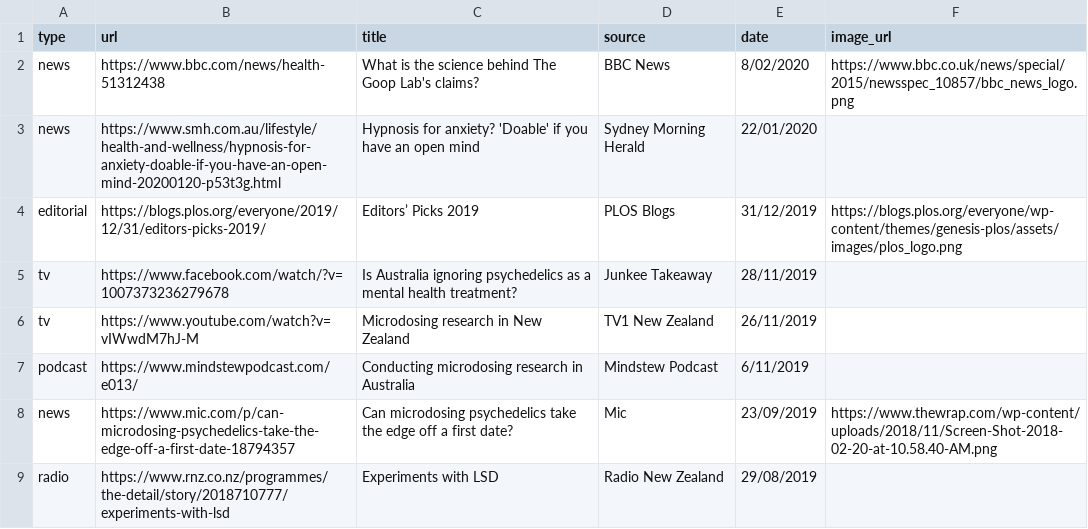
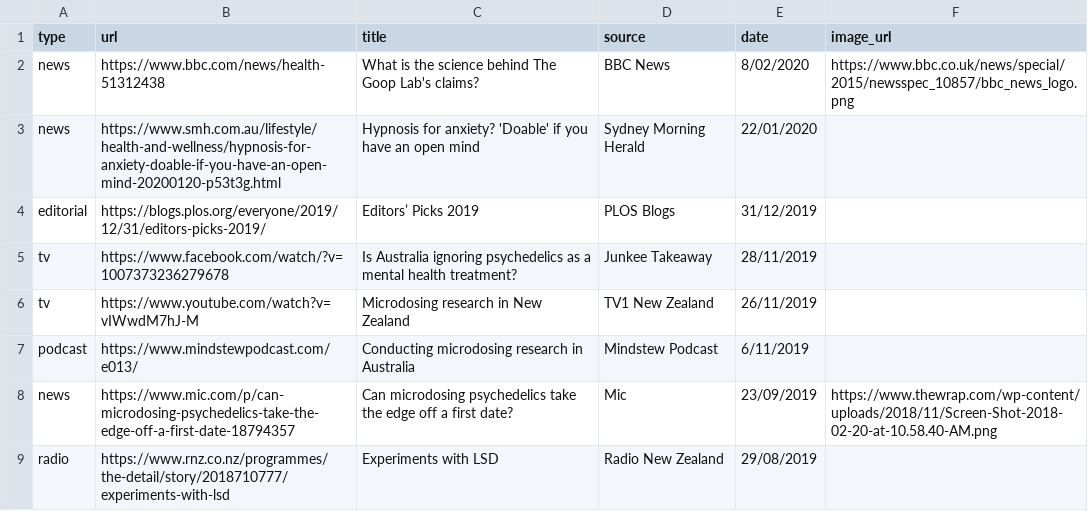
Before and after one commit to vince-p/academicprofile, a CSV file: vscripts/medialist.csv, drawn as a sheet; only a part is shown.

```diff
--- a/vscripts/medialist.csv
+++ b/vscripts/medialist.csv
@@ -3,3 +3,3 @@ news,https://www.bbc.com/news/health-51312438,What is the science behind The Goo
 news,https://www.smh.com.au/lifestyle/health-and-wellness/hypnosis-for-anxiety-doable-if-you-have-an-open-mind-20200120-p53t3g.html,Hypnosis for anxiety? 'Doable' if you have an open mind,Sydney Morning Herald,22/01/2020,
-editorial,https://blogs.plos.org/everyone/2019/12/31/editors-picks-2019/,Editors’ Picks 2019 ,PLOS Blogs,31/12/2019,https://blogs.plos.org/everyone/wp-content/themes/genesis-plos/assets/images/plos_logo.png
+editorial,https://blogs.plos.org/everyone/2019/12/31/editors-picks-2019/,Editors’ Picks 2019 ,PLOS Blogs,31/12/2019,
 tv,https://www.facebook.com/watch/?v=1007373236279678,Is Australia ignoring psychedelics as a mental health treatment?,Junkee Takeaway,28/11/2019,
```
Also changed, not shown: 3 other files.
